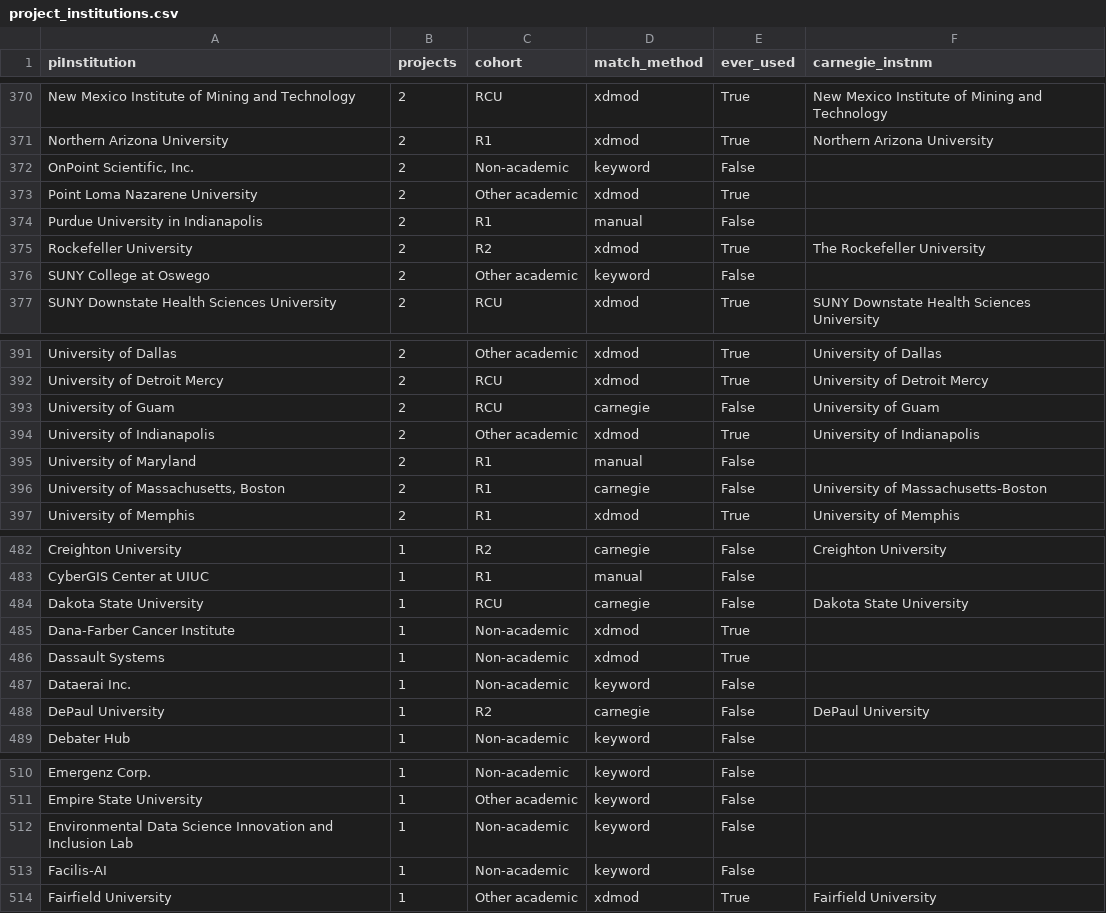
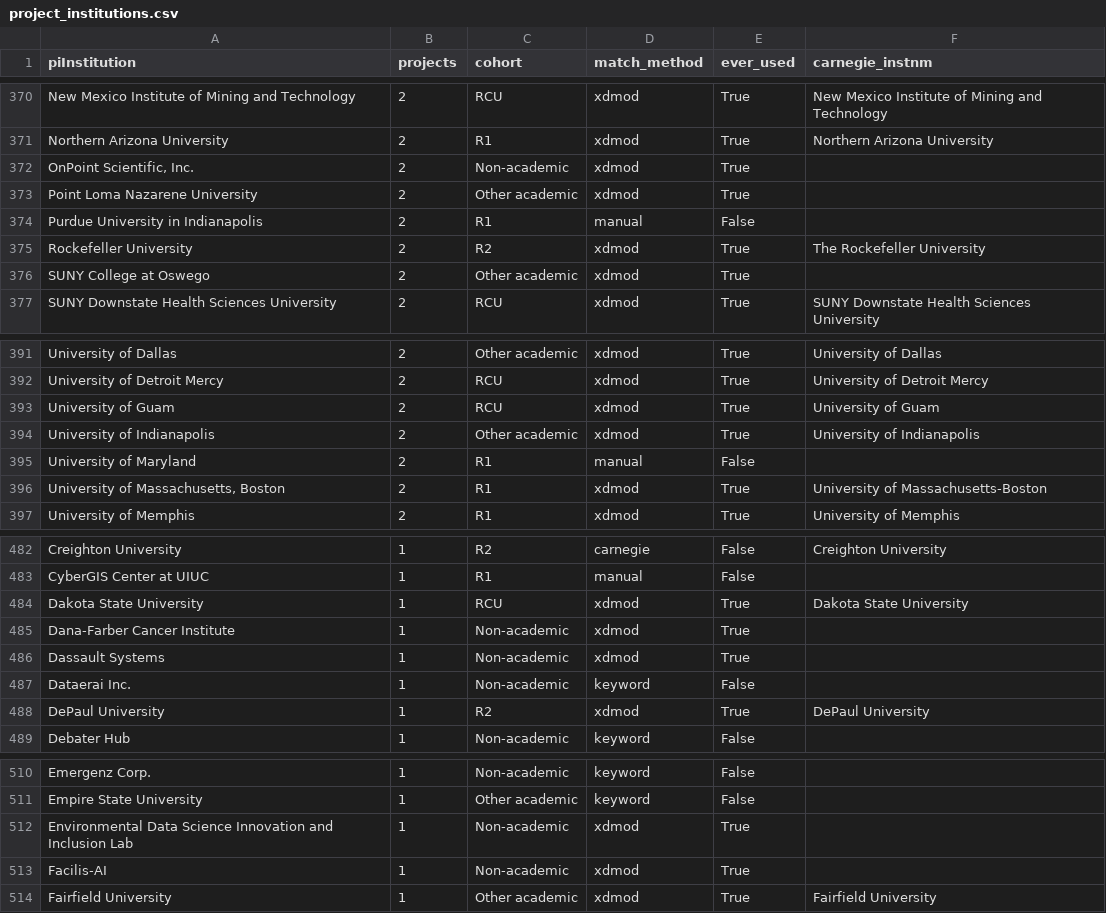
Before and after one commit to a-pasquale/access-nonr1-usage, a CSV file: docs/project_institutions.csv, drawn as a sheet; only a part is shown, gaps mark what is left out; the diff covers the shown part only.

```diff
--- a/docs/project_institutions.csv
+++ b/docs/project_institutions.csv
@@ -371,3 +371,3 @@ New Mexico Institute of Mining and Technology,2,RCU,xdmod,True,New Mexico Instit
 Northern Arizona University,2,R1,xdmod,True,Northern Arizona University
-"OnPoint Scientific, Inc.",2,Non-academic,keyword,False,
+"OnPoint Scientific, Inc.",2,Non-academic,xdmod,True,
 Point Loma Nazarene University,2,Other academic,xdmod,True,
@@ -375,3 +375,3 @@ Purdue University in Indianapolis,2,R1,manual,False,
 Rockefeller University,2,R2,xdmod,True,The Rockefeller University
-SUNY College at Oswego,2,Other academic,keyword,False,
+SUNY College at Oswego,2,Other academic,xdmod,True,
 SUNY Downstate Health Sciences University,2,RCU,xdmod,True,SUNY Downstate Health Sciences University
@@ -392,6 +392,6 @@ University of Dallas,2,Other academic,xdmod,True,University of Dallas
 University of Detroit Mercy,2,RCU,xdmod,True,University of Detroit Mercy
-University of Guam,2,RCU,carnegie,False,University of Guam
+University of Guam,2,RCU,xdmod,True,University of Guam
 University of Indianapolis,2,Other academic,xdmod,True,University of Indianapolis
 University of Maryland,2,R1,manual,False,
-"University of Massachusetts, Boston",2,R1,carnegie,False,University of Massachusetts-Boston
+"University of Massachusetts, Boston",2,R1,xdmod,True,University of Massachusetts-Boston
 University of Memphis,2,R1,xdmod,True,University of Memphis
@@ -483,3 +483,3 @@ Creighton University,1,R2,carnegie,False,Creighton University
 CyberGIS Center at UIUC,1,R1,manual,False,
-Dakota State University,1,RCU,carnegie,False,Dakota State University
+Dakota State University,1,RCU,xdmod,True,Dakota State University
 Dana-Farber Cancer Institute,1,Non-academic,xdmod,True,
@@ -487,3 +487,3 @@ Dassault Systems,1,Non-academic,xdmod,True,
 Dataerai Inc.,1,Non-academic,keyword,False,
-DePaul University,1,R2,carnegie,False,DePaul University
+DePaul University,1,R2,xdmod,True,DePaul University
 Debater Hub,1,Non-academic,keyword,False,
@@ -511,4 +511,4 @@ Emergenz Corp.,1,Non-academic,keyword,False,
 Empire State University,1,Other academic,keyword,False,
-Environmental Data Science Innovation and Inclusion Lab,1,Non-academic,keyword,False,
-Facilis-AI,1,Non-academic,keyword,False,
+Environmental Data Science Innovation and Inclusion Lab,1,Non-academic,xdmod,True,
+Facilis-AI,1,Non-academic,xdmod,True,
 Fairfield University,1,Other academic,xdmod,True,Fairfield University
```
Also changed, not shown: 112 edited cells elsewhere in this file, data/derived/project_institutions.csv, data/derived/unreached_institutions.csv, 31 other files.
